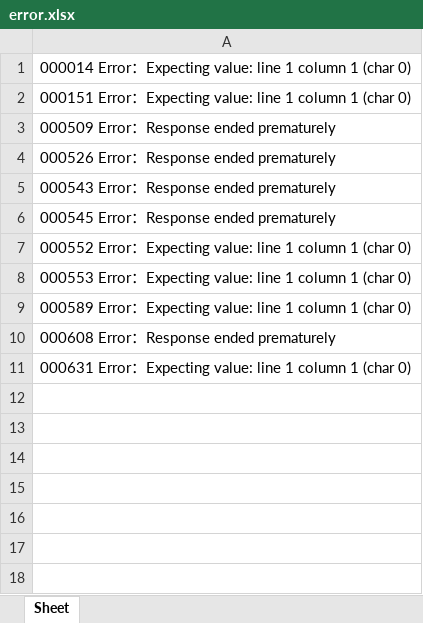
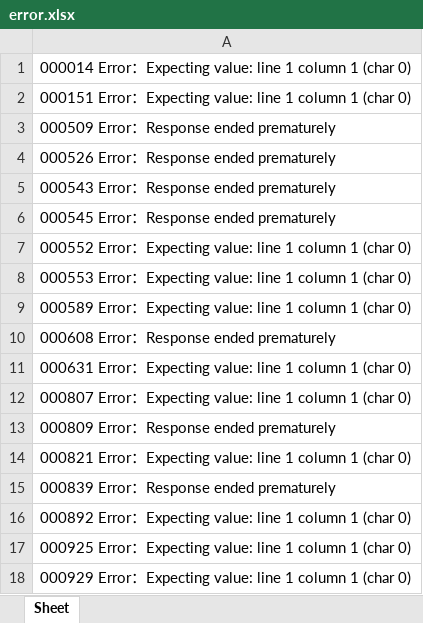
Before and after one commit to Yanc3113/WebScraper-WordCount, an Excel workbook: error.xlsx, sheet Sheet, drawn as a sheet; values as stored, in another font and other column widths than the file's, no borders; the diff names each change by its address in the sheet, - before the commit and + after, or states it on an @@ line.

```diff
--- a/error.xlsx (sheet Sheet)
+++ b/error.xlsx (sheet Sheet)
+row 12: 000807 Error：Expecting value: line 1 column 1 (char 0)
+row 13: 000809 Error：Response ended prematurely
+row 14: 000821 Error：Expecting value: line 1 column 1 (char 0)
+row 15: 000839 Error：Response ended prematurely
+row 16: 000892 Error：Expecting value: line 1 column 1 (char 0)
+row 17: 000925 Error：Expecting value: line 1 column 1 (char 0)
+row 18: 000929 Error：Expecting value: line 1 column 1 (char 0)
```
Also changed, not shown: 1 other file.
